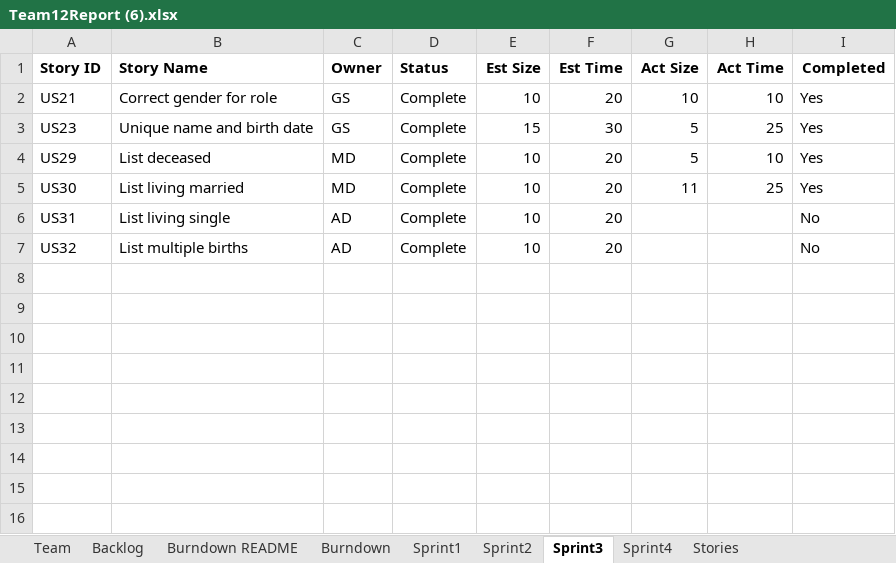
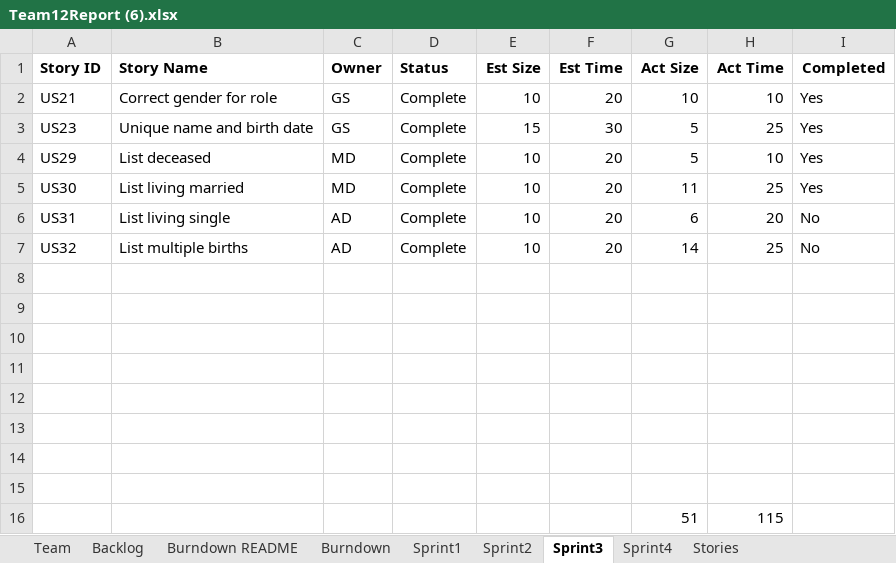
Before and after one commit to John123412341/CS555, an Excel workbook: Team12Report (6).xlsx, sheet Sprint3, drawn as a sheet; values as stored, in another font and other column widths than the file's, no borders; the diff names each change by its address in the sheet, - before the commit and + after, or states it on an @@ line.

```diff
--- a/Team12Report (6).xlsx (sheet Sprint3)
+++ b/Team12Report (6).xlsx (sheet Sprint3)
-G6 (Act Size): (empty)
+G6 (Act Size): 6
-H6 (Act Time): (empty)
+H6 (Act Time): 20
-G7 (Act Size): (empty)
+G7 (Act Size): 14
-H7 (Act Time): (empty)
+H7 (Act Time): 25
+row 8: (empty)
+row 9: (empty)
+row 10: (empty)
+row 11: (empty)
+row 12: (empty)
+row 13: (empty)
+row 14: (empty)
+row 15: (empty)
+row 16:  |  |  |  |  |  | 51 | 115
```
Also changed, not shown: sheet Burndown, charts or pictures, 3 other files.
